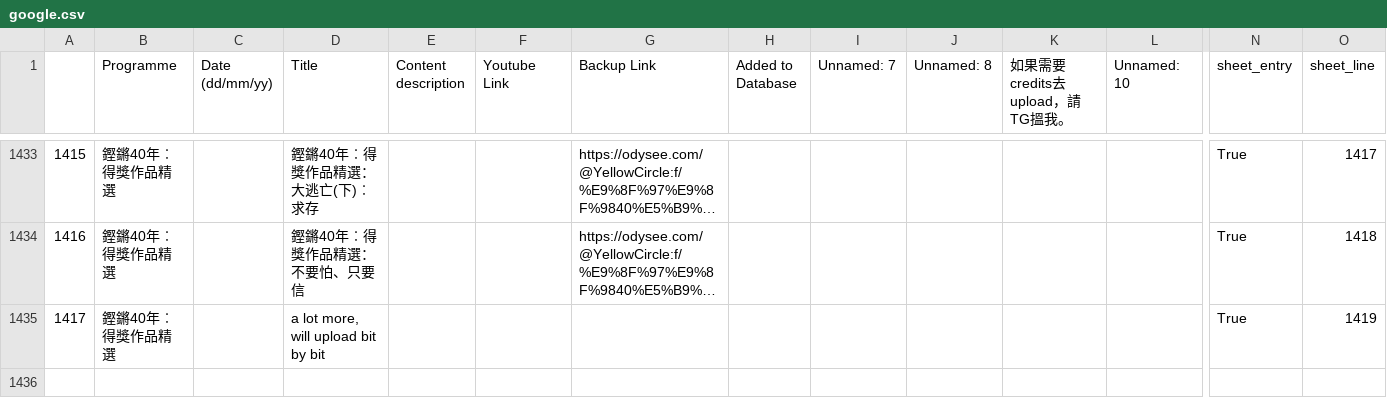
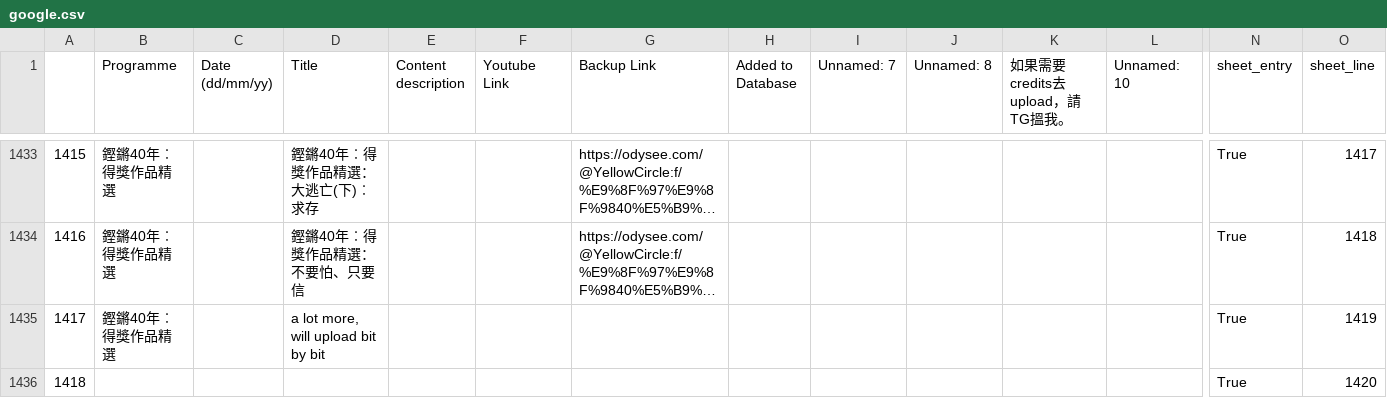
Before and after one commit to contributor120/rthk_checker, a CSV file: google.csv, drawn as a sheet; only a part is shown, gaps mark what is left out; long unchanged cells end in …; rows hold the shown columns only; the diff covers the shown part only; the diff names each change by its address in the sheet, - before the commit and + after, or states it on an @@ line.

```diff
--- a/google.csv
+++ b/google.csv
+row 1436: 1418 |  |  |  |  |  |  |  |  |  |  |  | True | 1420
```
Also changed, not shown: 1 added row elsewhere in this file, 1 other file.
